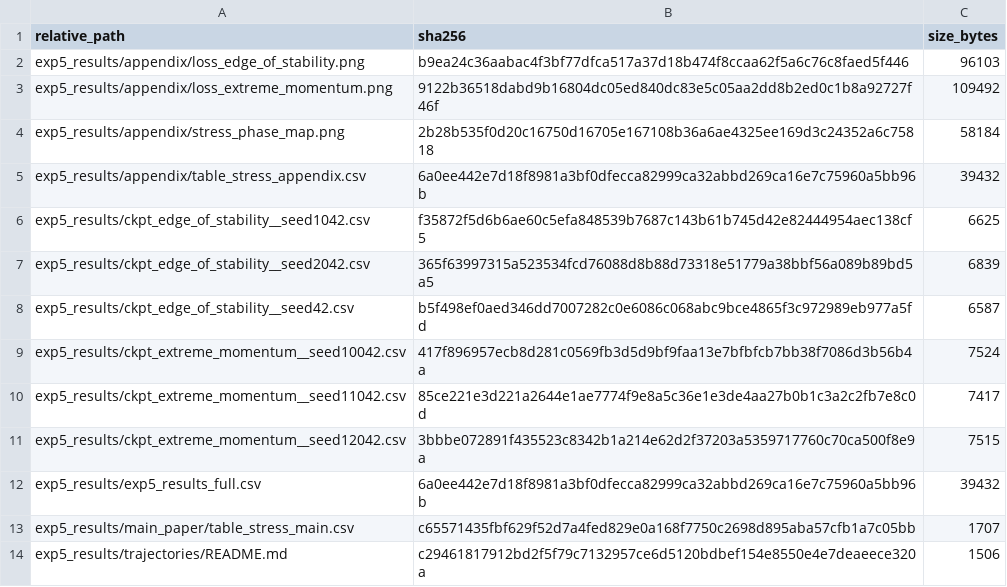
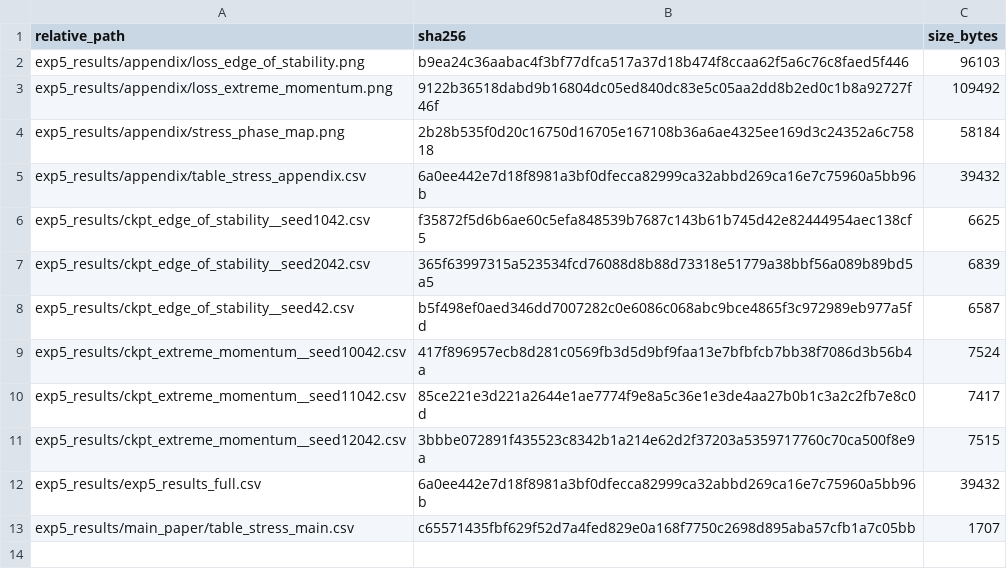
Before and after one commit to 24dr0172/loss-landscape-ph-audit, a CSV file: manifests/exp5_results_sha256.csv, drawn as a sheet; the diff names each change by its address in the sheet, - before the commit and + after, or states it on an @@ line.

```diff
--- a/manifests/exp5_results_sha256.csv
+++ b/manifests/exp5_results_sha256.csv
-row 14: exp5_results/trajectories/README.md | c29461817912bd2f5f79c7132957ce6d5120bdbef154e8550e4e7deaeece320a | 1506
```
Also changed, not shown: manifests/exp4_results_sha256.csv, manifests/results_sha256.csv, 23 other files.
